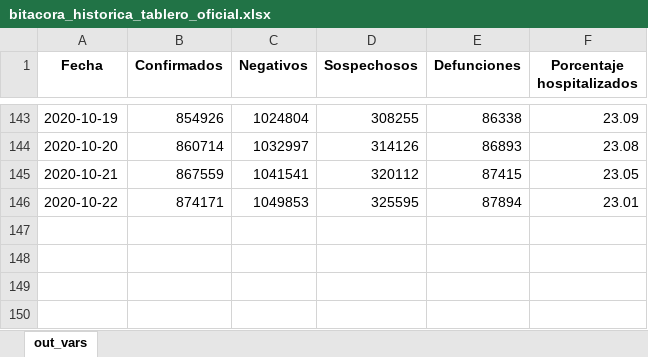
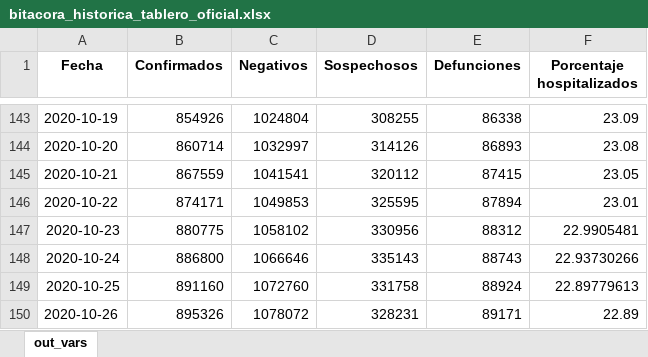
Before and after one commit to PADeCI/covid19-mx-data, an Excel workbook: data-validation/bitacora_historica_tablero_oficial.xlsx, sheet out_vars, drawn as a sheet; only a part is shown, gaps mark what is left out; values as stored, in another font and other column widths than the file's, no borders; the diff names each change by its address in the sheet, - before the commit and + after, or states it on an @@ line.

Commit message:
Raw and Clean Data from SSA for October 23-26

```diff
--- a/data-validation/bitacora_historica_tablero_oficial.xlsx (sheet out_vars)
+++ b/data-validation/bitacora_historica_tablero_oficial.xlsx (sheet out_vars)
+row 147: 2020-10-23 | 880775 | 1058102 | 330956 | 88312 | 22.9905481
+row 148: 2020-10-24 | 886800 | 1066646 | 335143 | 88743 | 22.93730266
+row 149: 2020-10-25 | 891160 | 1072760 | 331758 | 88924 | 22.89779613
+row 150: 2020-10-26 | 895326 | 1078072 | 328231 | 89171 | 22.89
```
Also changed, not shown: data-validation/bitacora_historica_datos_abiertos.xlsx, 9 other files.
